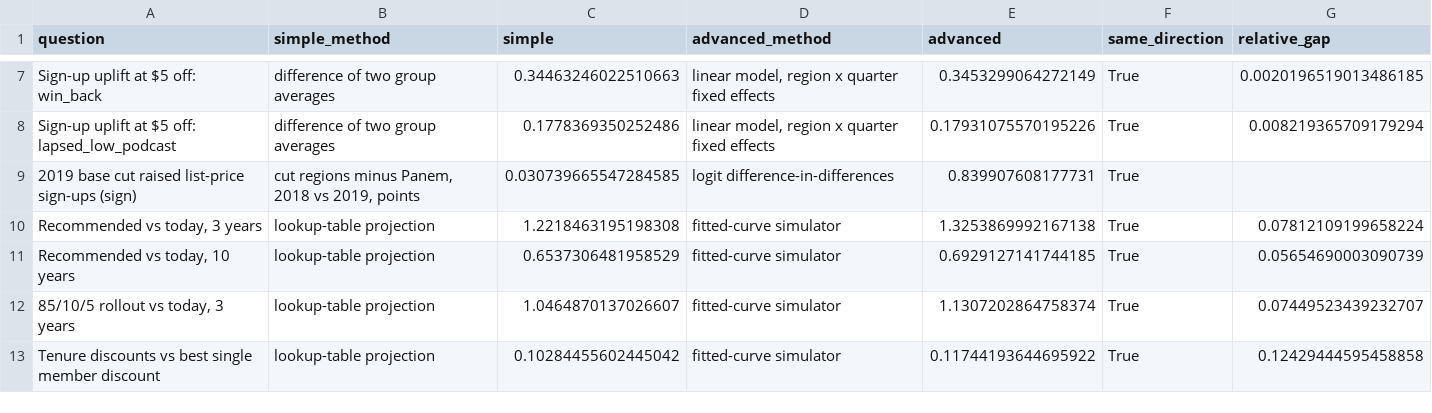
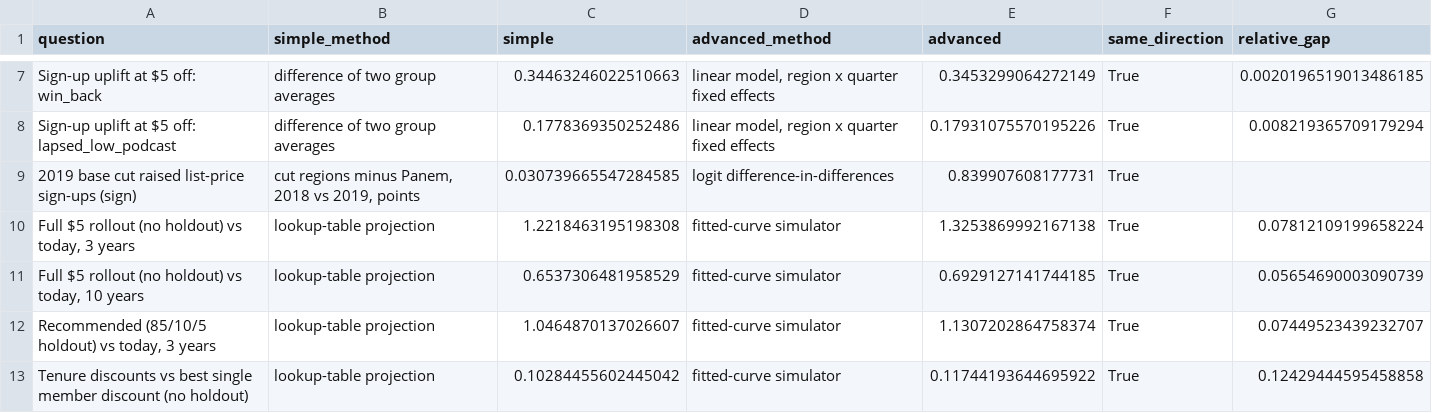
Before and after one commit to itacky/lorehaven-pricing, a CSV file: outputs/robustness/simple_vs_advanced.csv, drawn as a sheet; only a part is shown, gaps mark what is left out.

```diff
--- a/outputs/robustness/simple_vs_advanced.csv
+++ b/outputs/robustness/simple_vs_advanced.csv
@@ -9,5 +9,5 @@ Sign-up uplift at $5 off: lapsed_low_podcast,difference of two group averages,0.
 2019 base cut raised list-price sign-ups (sign),"cut regions minus Panem, 2018 vs 2019, points",0.030739665547284585,logit difference-in-differences,0.839907608177731,True,
-"Recommended vs today, 3 years",lookup-table projection,1.2218463195198308,fitted-curve simulator,1.3253869992167138,True,0.07812109199658224
-"Recommended vs today, 10 years",lookup-table projection,0.6537306481958529,fitted-curve simulator,0.6929127141744185,True,0.05654690003090739
-"85/10/5 rollout vs today, 3 years",lookup-table projection,1.0464870137026607,fitted-curve simulator,1.1307202864758374,True,0.07449523439232707
-Tenure discounts vs best single member discount,lookup-table projection,0.10284455602445042,fitted-curve simulator,0.11744193644695922,True,0.12429444595458858
+"Full $5 rollout (no holdout) vs today, 3 years",lookup-table projection,1.2218463195198308,fitted-curve simulator,1.3253869992167138,True,0.07812109199658224
+"Full $5 rollout (no holdout) vs today, 10 years",lookup-table projection,0.6537306481958529,fitted-curve simulator,0.6929127141744185,True,0.05654690003090739
+"Recommended (85/10/5 holdout) vs today, 3 years",lookup-table projection,1.0464870137026607,fitted-curve simulator,1.1307202864758374,True,0.07449523439232707
+Tenure discounts vs best single member discount (no holdout),lookup-table projection,0.10284455602445042,fitted-curve simulator,0.11744193644695922,True,0.12429444595458858
```
Also changed, not shown: logs/decision_log.csv, 24 other files.
